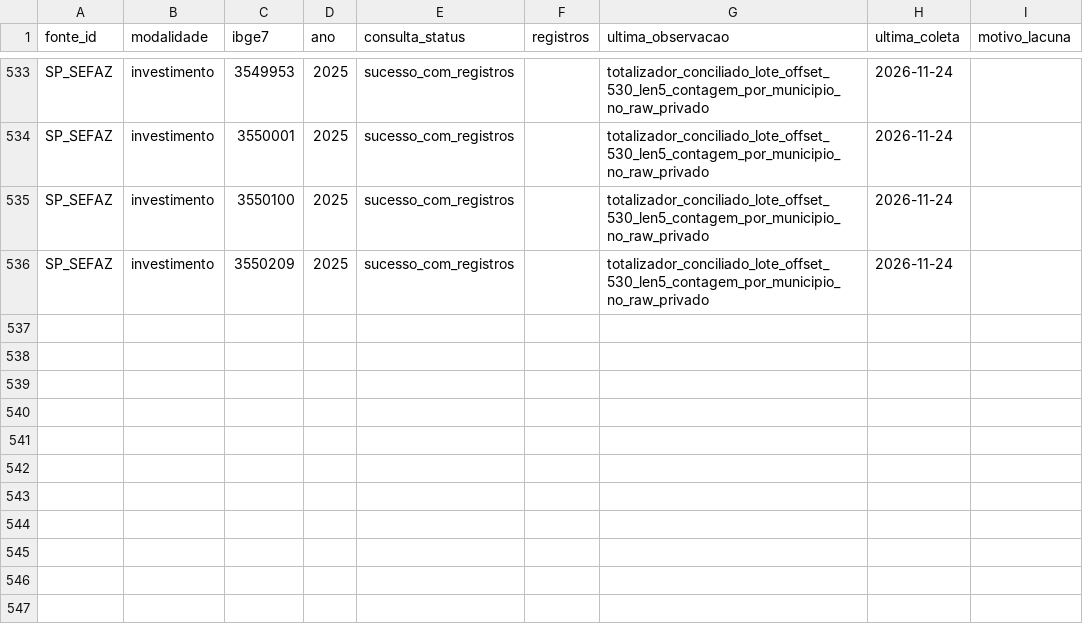
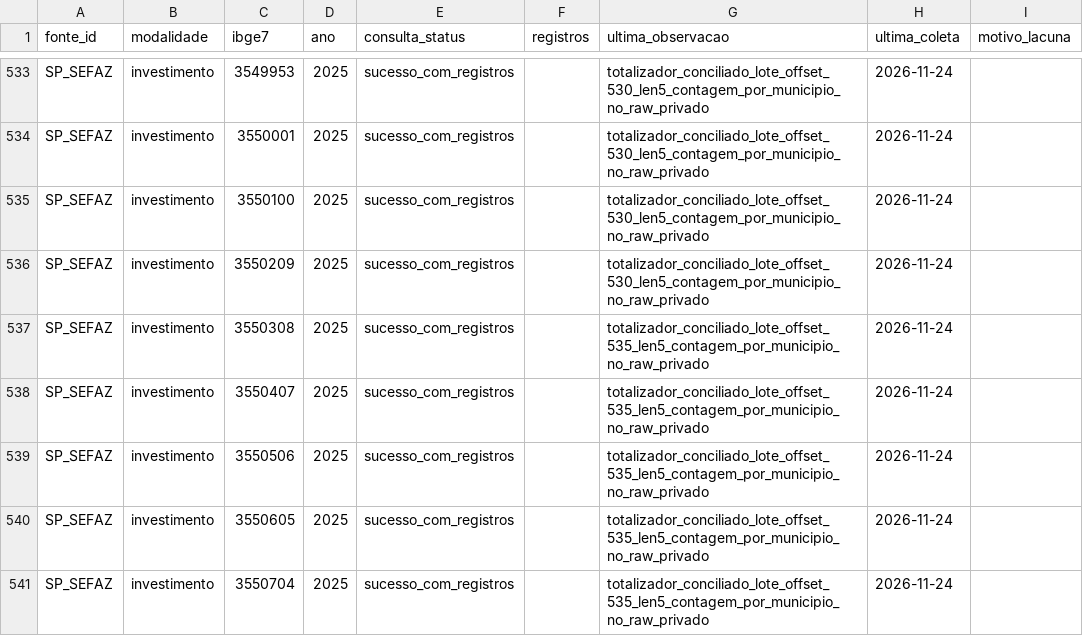
Before and after one commit to hilaliskandar/mapa_do_tesouro, a CSV file: governance/controls/investimentos_sp645/cobertura.csv, drawn as a sheet; only a part is shown, gaps mark what is left out; the diff names each change by its address in the sheet, - before the commit and + after, or states it on an @@ line.

Commit message:
governance: registrar lote SIAFEM offset535 com readback R2

```diff
--- a/governance/controls/investimentos_sp645/cobertura.csv
+++ b/governance/controls/investimentos_sp645/cobertura.csv
+row 537: SP_SEFAZ | investimento | 3550308 | 2025 | sucesso_com_registros |  | totalizador_conciliado_lote_offset_535_len5_contagem_por_municipio_no_raw_privado | 2026-11-24
+row 538: SP_SEFAZ | investimento | 3550407 | 2025 | sucesso_com_registros |  | totalizador_conciliado_lote_offset_535_len5_contagem_por_municipio_no_raw_privado | 2026-11-24
+row 539: SP_SEFAZ | investimento | 3550506 | 2025 | sucesso_com_registros |  | totalizador_conciliado_lote_offset_535_len5_contagem_por_municipio_no_raw_privado | 2026-11-24
+row 540: SP_SEFAZ | investimento | 3550605 | 2025 | sucesso_com_registros |  | totalizador_conciliado_lote_offset_535_len5_contagem_por_municipio_no_raw_privado | 2026-11-24
+row 541: SP_SEFAZ | investimento | 3550704 | 2025 | sucesso_com_registros |  | totalizador_conciliado_lote_offset_535_len5_contagem_por_municipio_no_raw_privado | 2026-11-24
```
